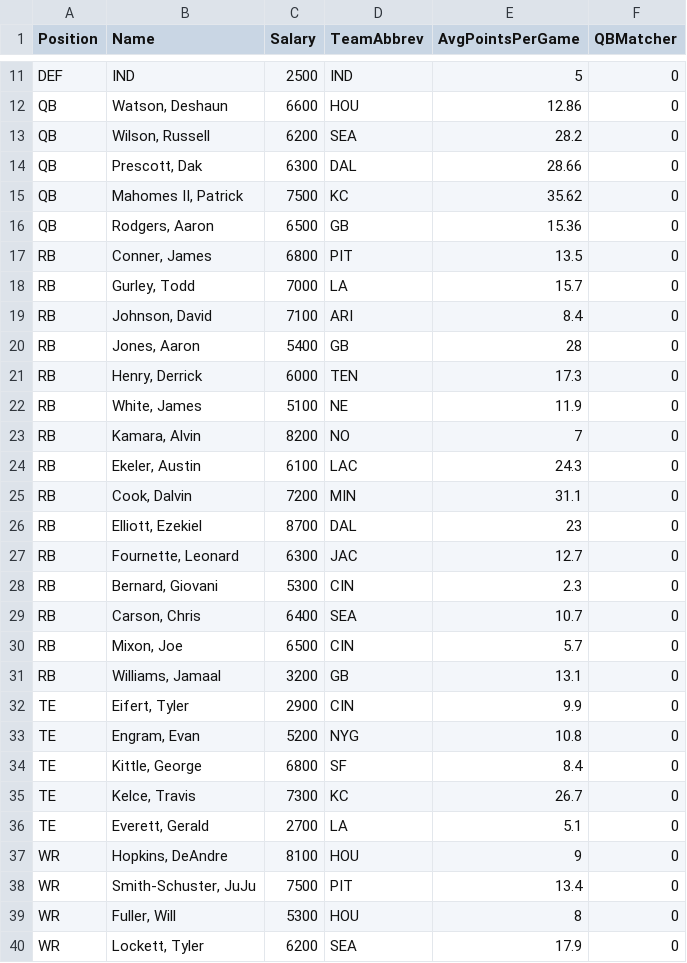
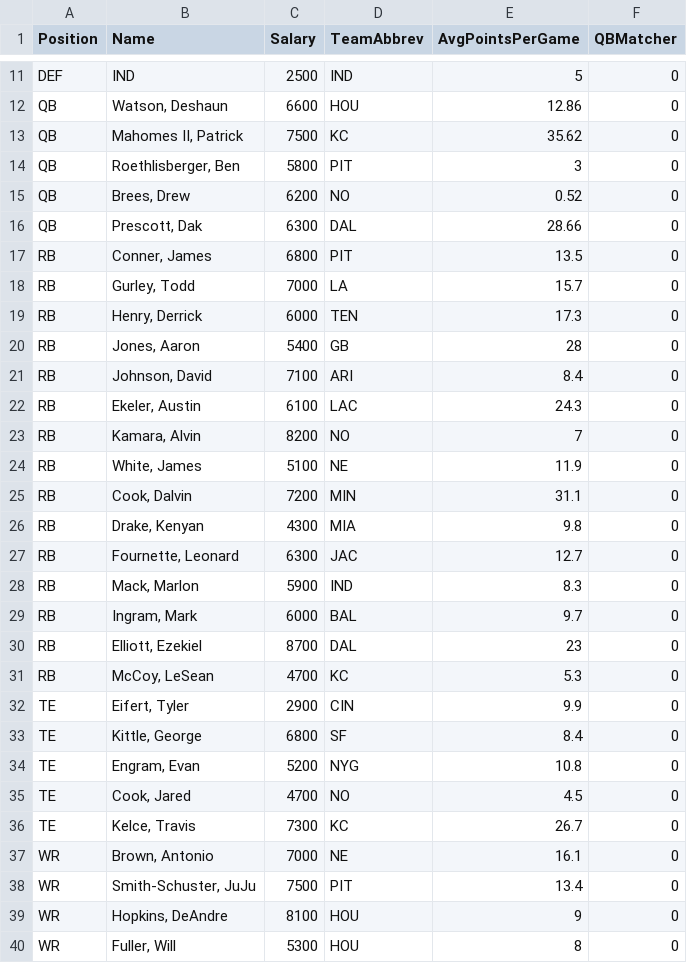
Before and after one commit to ngc4254/ADSCap, a CSV file: DKSalaries_Week2_2019.csv, drawn as a sheet; only a part is shown, gaps mark what is left out; the shorter side is filled out with more unchanged rows; the diff covers the shown part only.

Commit message:
Add files via upload

```diff
--- a/DKSalaries_Week2_2019.csv
+++ b/DKSalaries_Week2_2019.csv
@@ -12,28 +12,29 @@ DEF,IND,2500,IND,5,0
 QB,"Watson, Deshaun",6600,HOU,12.86,0
-QB,"Wilson, Russell",6200,SEA,28.2,0
+QB,"Mahomes II, Patrick",7500,KC,35.62,0
+QB,"Roethlisberger, Ben",5800,PIT,3,0
+QB,"Brees, Drew",6200,NO,0.52,0
 QB,"Prescott, Dak",6300,DAL,28.66,0
-QB,"Mahomes II, Patrick",7500,KC,35.62,0
-QB,"Rodgers, Aaron",6500,GB,15.36,0
 RB,"Conner, James",6800,PIT,13.5,0
 RB,"Gurley, Todd",7000,LA,15.7,0
+RB,"Henry, Derrick",6000,TEN,17.3,0
+RB,"Jones, Aaron",5400,GB,28,0
 RB,"Johnson, David",7100,ARI,8.4,0
-RB,"Jones, Aaron",5400,GB,28,0
-RB,"Henry, Derrick",6000,TEN,17.3,0
+RB,"Ekeler, Austin",6100,LAC,24.3,0
+RB,"Kamara, Alvin",8200,NO,7,0
 RB,"White, James",5100,NE,11.9,0
-RB,"Kamara, Alvin",8200,NO,7,0
-RB,"Ekeler, Austin",6100,LAC,24.3,0
 RB,"Cook, Dalvin",7200,MIN,31.1,0
+RB,"Drake, Kenyan",4300,MIA,9.8,0
+RB,"Fournette, Leonard",6300,JAC,12.7,0
+RB,"Mack, Marlon",5900,IND,8.3,0
+RB,"Ingram, Mark",6000,BAL,9.7,0
 RB,"Elliott, Ezekiel",8700,DAL,23,0
-RB,"Fournette, Leonard",6300,JAC,12.7,0
-RB,"Bernard, Giovani",5300,CIN,2.3,0
-RB,"Carson, Chris",6400,SEA,10.7,0
-RB,"Mixon, Joe",6500,CIN,5.7,0
-RB,"Williams, Jamaal",3200,GB,13.1,0
+RB,"McCoy, LeSean",4700,KC,5.3,0
 TE,"Eifert, Tyler",2900,CIN,9.9,0
+TE,"Kittle, George",6800,SF,8.4,0
 TE,"Engram, Evan",5200,NYG,10.8,0
-TE,"Kittle, George",6800,SF,8.4,0
+TE,"Cook, Jared",4700,NO,4.5,0
 TE,"Kelce, Travis",7300,KC,26.7,0
-TE,"Everett, Gerald",2700,LA,5.1,0
+WR,"Brown, Antonio",7000,NE,16.1,0
+WR,"Smith-Schuster, JuJu",7500,PIT,13.4,0
 WR,"Hopkins, DeAndre",8100,HOU,9,0
-WR,"Smith-Schuster, JuJu",7500,PIT,13.4,0
 WR,"Fuller, Will",5300,HOU,8,0
```
Also changed, not shown: 6 added rows, 7 removed rows and 7 moved rows elsewhere in this file.
